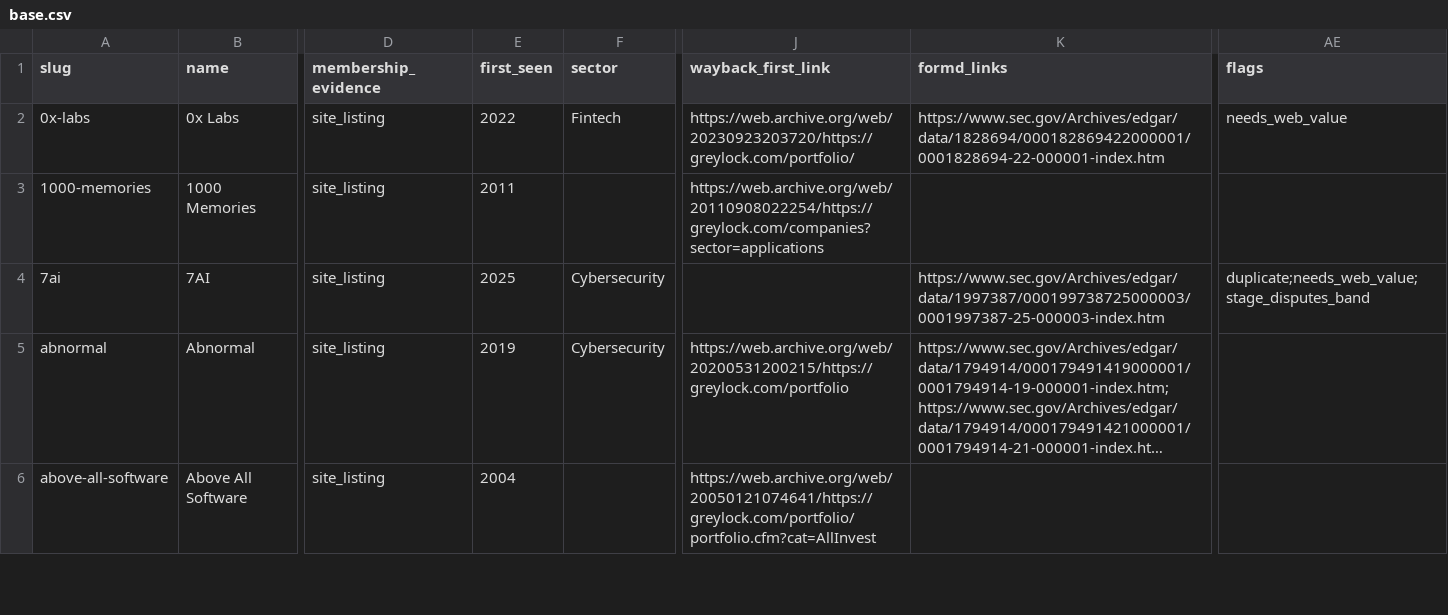
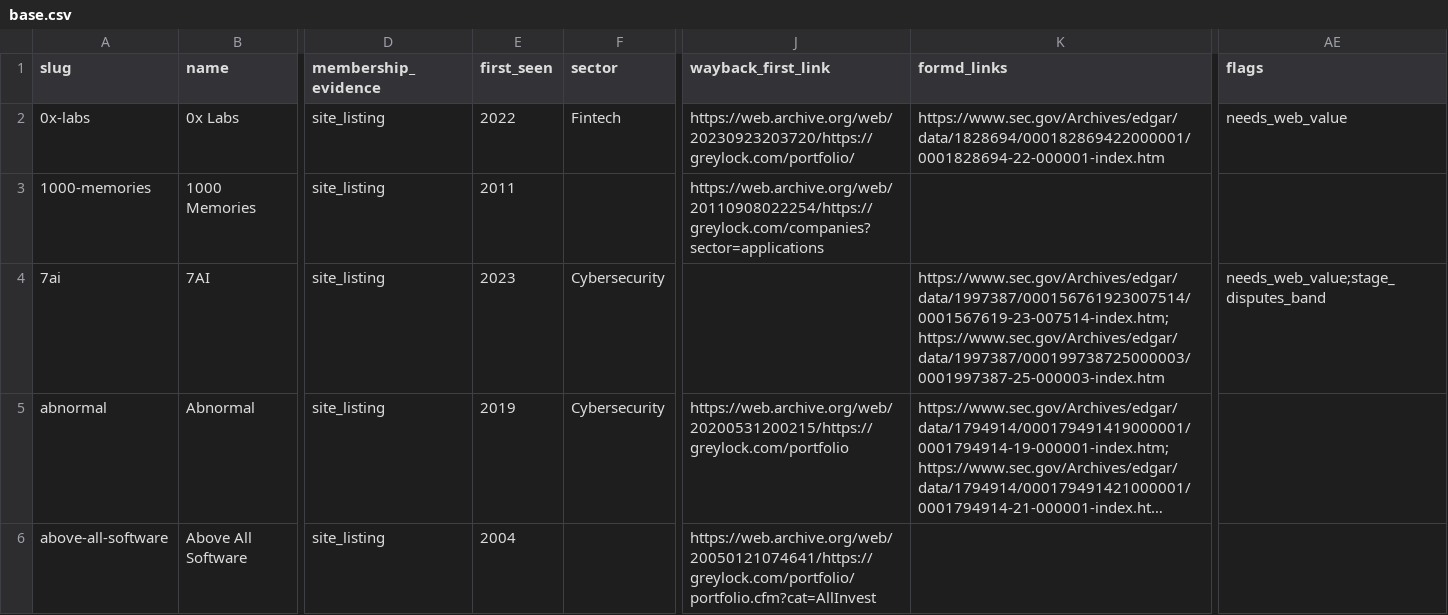
Before and after one commit to Erik-List/merit-capital, a CSV file: data/collection/investors/greylock/companies/base.csv, drawn as a sheet; only a part is shown, gaps mark what is left out; long unchanged cells end in …; the diff covers the shown part only; the diff names each change by its address in the sheet, - before the commit and + after, or states it on an @@ line.

```diff
--- a/data/collection/investors/greylock/companies/base.csv
+++ b/data/collection/investors/greylock/companies/base.csv
-E4 (first_seen): 2025
+E4 (first_seen): 2023
-K4 (formd_links): https://www.sec.gov/Archives/edgar/data/1997387/000199738725000003/0001997387-25-000003-index.htm
+K4 (formd_links): https://www.sec.gov/Archives/edgar/data/1997387/000156761923007514/0001567619-23-007514-index.htm; https://www.sec.gov/Archives/edgar/data/1997387/000199738725000003/0001997387-25-000003-index.htm
-AE4 (flags): duplicate;needs_web_value;stage_disputes_band
+AE4 (flags): needs_web_value;stage_disputes_band
```
Also changed, not shown: 1 removed row elsewhere in this file, 10 other files.
